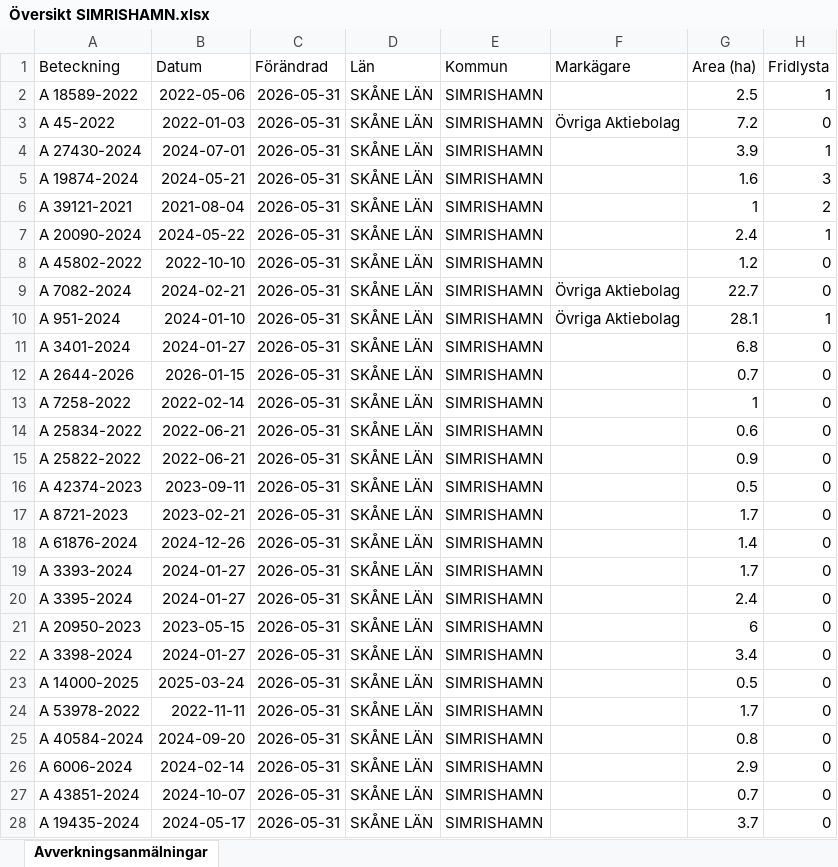
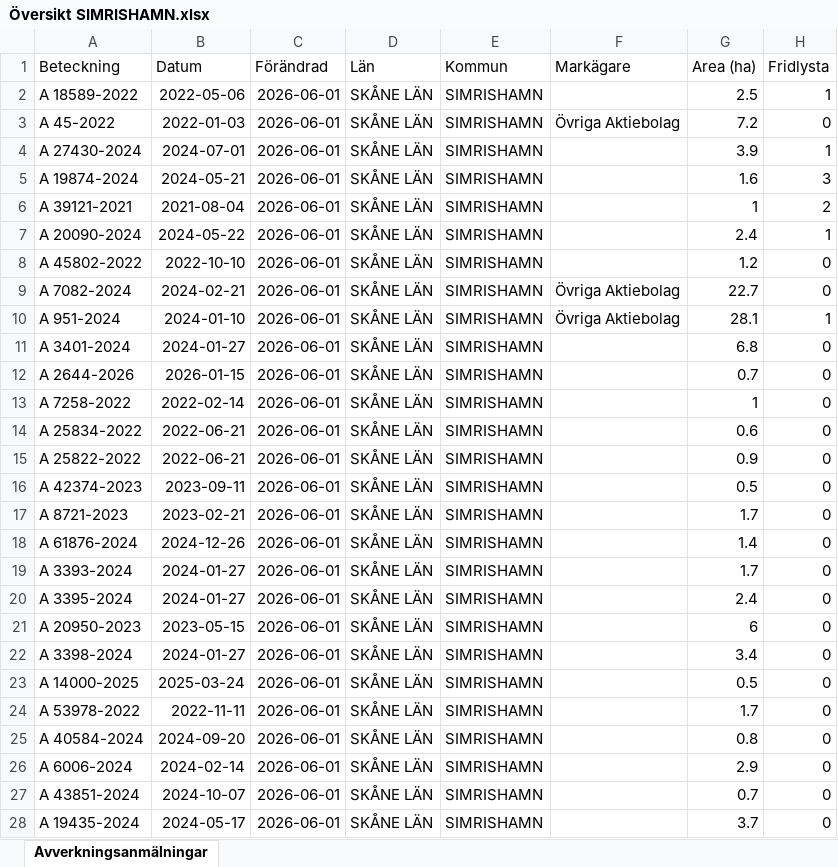
Before and after one commit to klasma/Logging_1291, an Excel workbook: Översikt SIMRISHAMN.xlsx, sheet Avverkningsanmälningar, drawn as a sheet; only a part is shown; values as stored, in another font and other column widths than the file's, no borders; the diff covers the shown part only; the diff names each change by its address in the sheet, - before the commit and + after, or states it on an @@ line.

```diff
--- a/Översikt SIMRISHAMN.xlsx (sheet Avverkningsanmälningar)
+++ b/Översikt SIMRISHAMN.xlsx (sheet Avverkningsanmälningar)
-C2:C28 (Förändrad): 2026-05-31
+C2:C28 (Förändrad): 2026-06-01
```
Also changed, not shown: 80 edited cells elsewhere in this sheet, artfynd/A 19874-2024 artfynd.xlsx, artfynd/A 20090-2024 artfynd.xlsx, 56 other files.
